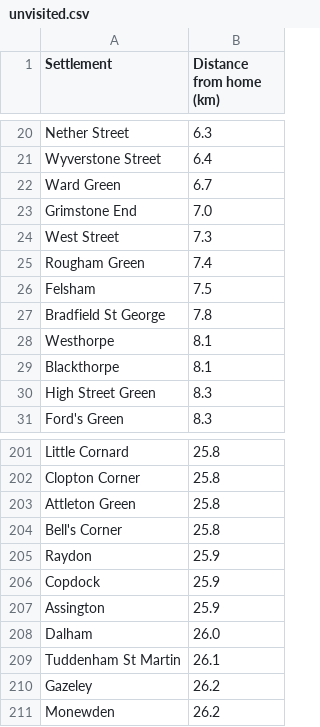
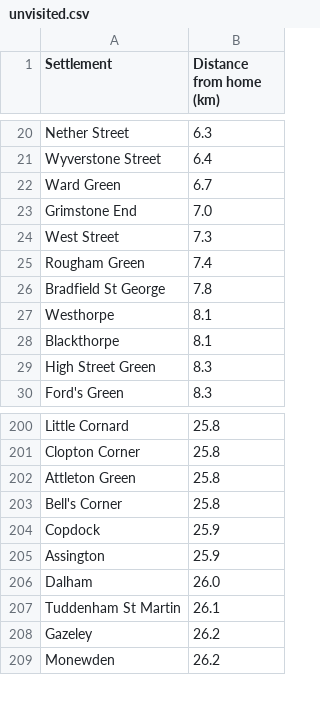
Before and after one commit to DermotOR-MD/suffolk-village-signs, a CSV file: docs/unvisited.csv, drawn as a sheet; only a part is shown, gaps mark what is left out.

```diff
--- a/docs/unvisited.csv
+++ b/docs/unvisited.csv
@@ -25,3 +25,2 @@ West Street,7.3
 Rougham Green,7.4
-Felsham,7.5
 Bradfield St George,7.8
@@ -204,3 +203,2 @@ Attleton Green,25.8
 Bell's Corner,25.8
-Raydon,25.9
 Copdock,25.9
```
Also changed, not shown: 14 other files.
